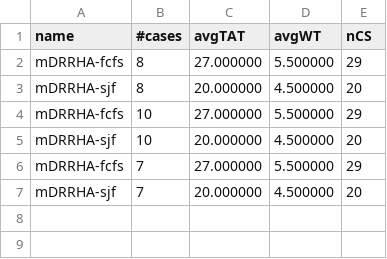
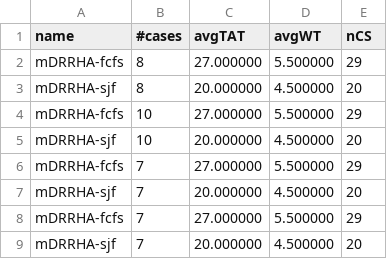
Before and after one commit to Bhaikko/mdrrha, a CSV file: data/sample_FCFS_SJF_Comparison.csv, drawn as a sheet; the diff names each change by its address in the sheet, - before the commit and + after, or states it on an @@ line.

Commit message:
X Ticks added for FCFS and SJS Comparison

```diff
--- a/data/sample_FCFS_SJF_Comparison.csv
+++ b/data/sample_FCFS_SJF_Comparison.csv
+row 8: mDRRHA-fcfs | 7 | 27.000000 | 5.500000 | 29
+row 9: mDRRHA-sjf | 7 | 20.000000 | 4.500000 | 20
```
Also changed, not shown: 3 other files.
